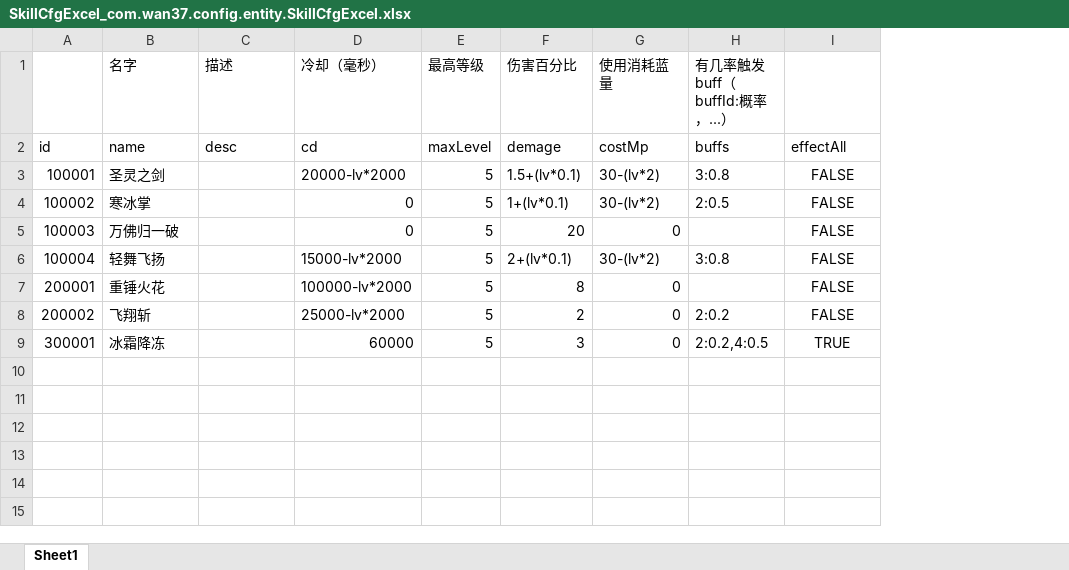
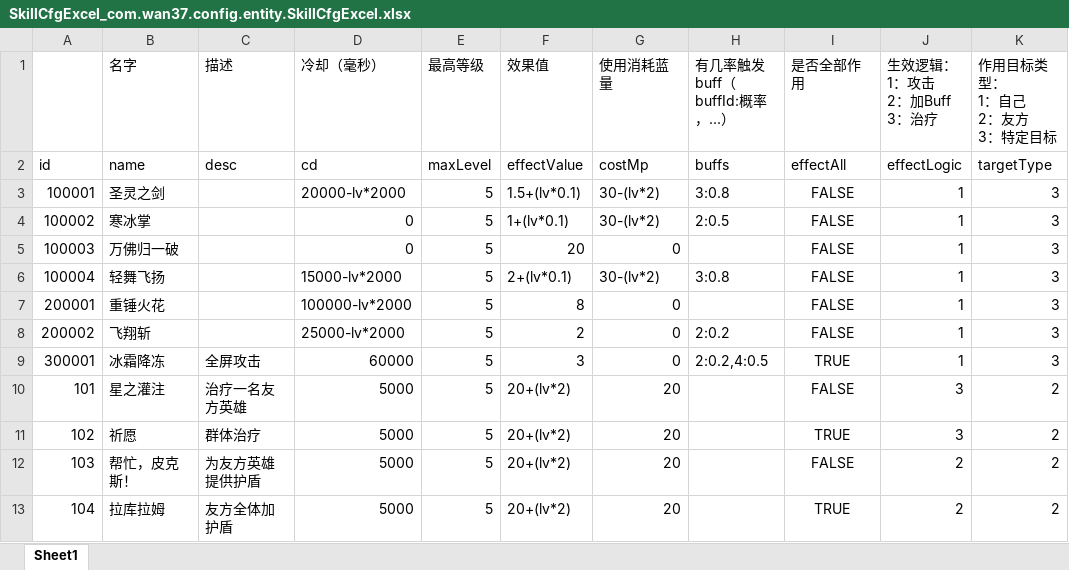
Before and after one commit to brucelevis/mmorpg-linxinda, an Excel workbook: server/docs/SkillCfgExcel_com.wan37.config.entity.SkillCfgExcel.xlsx, sheet Sheet1, drawn as a sheet; values as stored, in another font and other column widths than the file's, no borders; the diff names each change by its address in the sheet, - before the commit and + after, or states it on an @@ line.

```diff
--- a/server/docs/SkillCfgExcel_com.wan37.config.entity.SkillCfgExcel.xlsx (sheet Sheet1)
+++ b/server/docs/SkillCfgExcel_com.wan37.config.entity.SkillCfgExcel.xlsx (sheet Sheet1)
+column J (生效逻辑： 1：攻击 2：加Buff 3：治疗), rows 2-9: effectLogic | 1 | 1 | 1 | 1 | 1 | 1 | 1
+column K (作用目标类型： 1：自己 2：友方 3：特定目标), rows 2-9: targetType | 3 | 3 | 3 | 3 | 3 | 3 | 3
-F1: 伤害百分比
+F1: 效果值
-I1: (empty)
+I1: 是否全部作用
-F2 (效果值): demage
+F2 (效果值): effectValue
-C9 (描述): (empty)
+C9 (描述): 全屏攻击
+row 10: 101 | 星之灌注 | 治疗一名友方英雄 | 5000 | 5 | 20+(lv*2) | 20 |  | FALSE | 3 | 2
+row 11: 102 | 祈愿 | 群体治疗 | 5000 | 5 | 20+(lv*2) | 20 |  | TRUE | 3 | 2
+row 12: 103 | 帮忙，皮克斯！ | 为友方英雄提供护盾 | 5000 | 5 | 20+(lv*2) | 20 |  | FALSE | 2 | 2
+row 13: 104 | 拉库拉姆 | 友方全体加护盾 | 5000 | 5 | 20+(lv*2) | 20 |  | TRUE | 2 | 2
```
Also changed, not shown: server/docs/BuffCfgExcel_com.wan37.config.entity.BuffCfgExcel.xlsx, server/docs/SceneCfgExcel_com.wan37.config.entity.SceneCfgExcel.xlsx, 53 other files.
